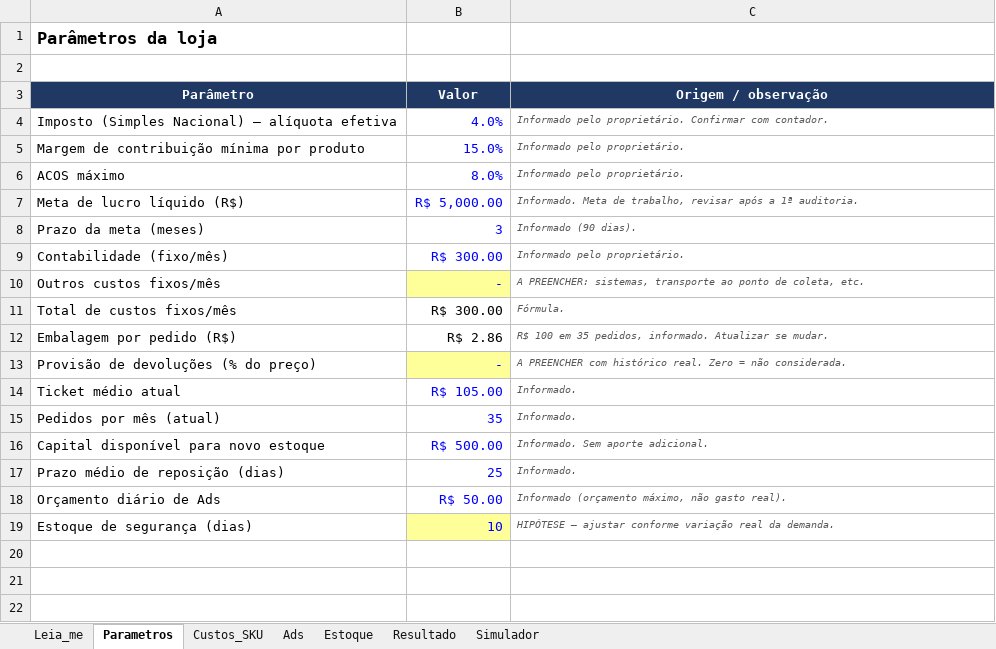
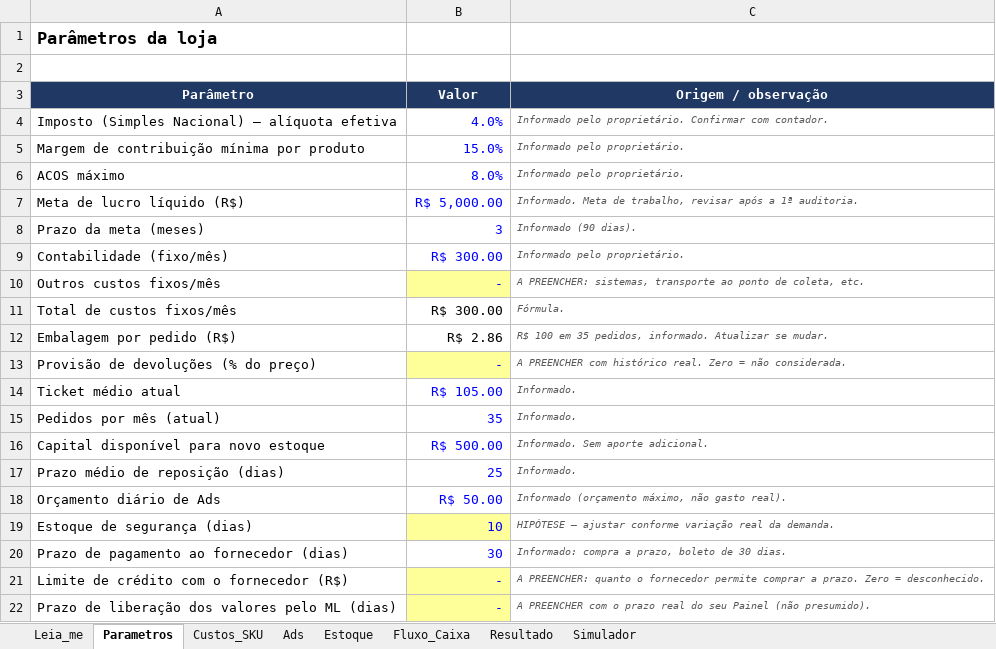
Before and after one commit to Ronaldo-fechei/fechei-ia-frontend, an Excel workbook: central-loja/planilha_gestao_loja.xlsx, sheet Parametros, drawn as a sheet; values as stored, in another font and other column widths than the file's, no borders; the diff names each change by its address in the sheet, - before the commit and + after, or states it on an @@ line.

```diff
--- a/central-loja/planilha_gestao_loja.xlsx (sheet Parametros)
+++ b/central-loja/planilha_gestao_loja.xlsx (sheet Parametros)
+sheet tab: Fluxo_Caixa
+row 20: Prazo de pagamento ao fornecedor (dias) | 30 | Informado: compra a prazo, boleto de 30 dias.
+row 21: Limite de crédito com o fornecedor (R$) | - | A PREENCHER: quanto o fornecedor permite comprar a prazo. Zero = desconhecido.
+row 22: Prazo de liberação dos valores pelo ML (dias) | - | A PREENCHER com o prazo real do seu Painel (não presumido).
```
Also changed, not shown: sheet Leia_me, sheet Estoque, formulas that keep their value.
